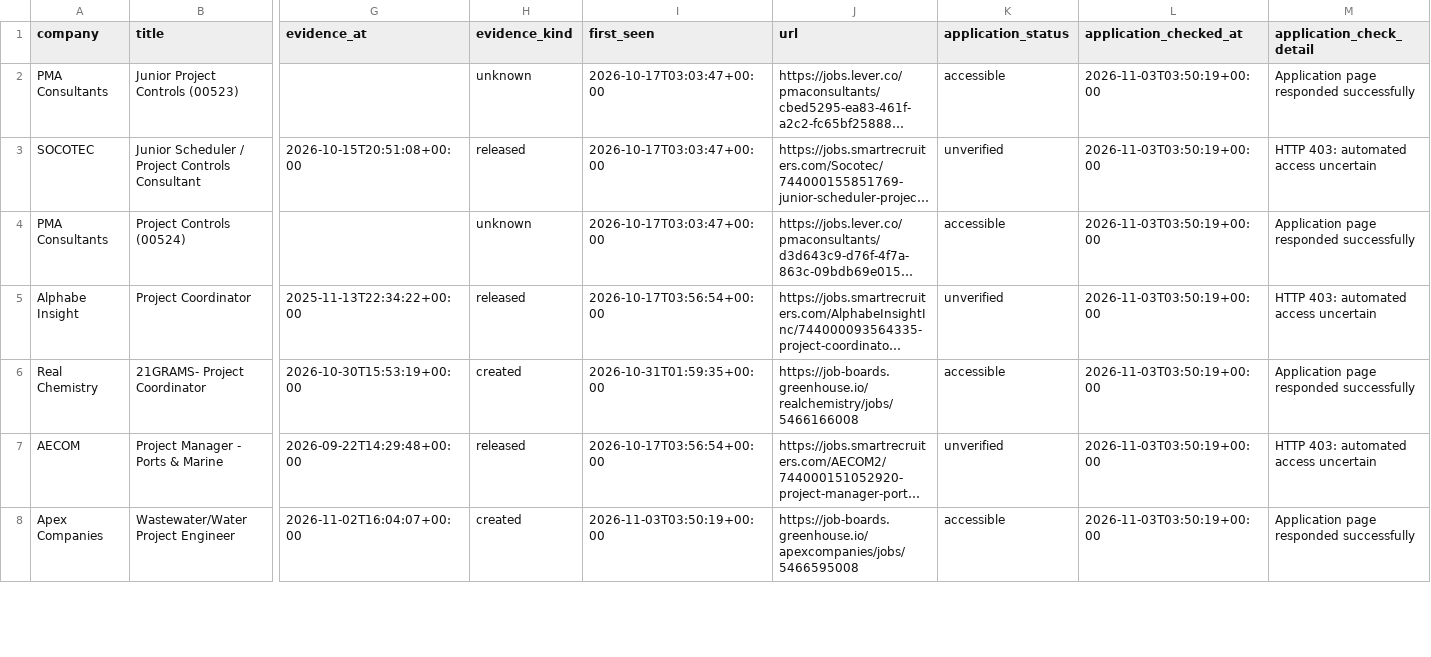
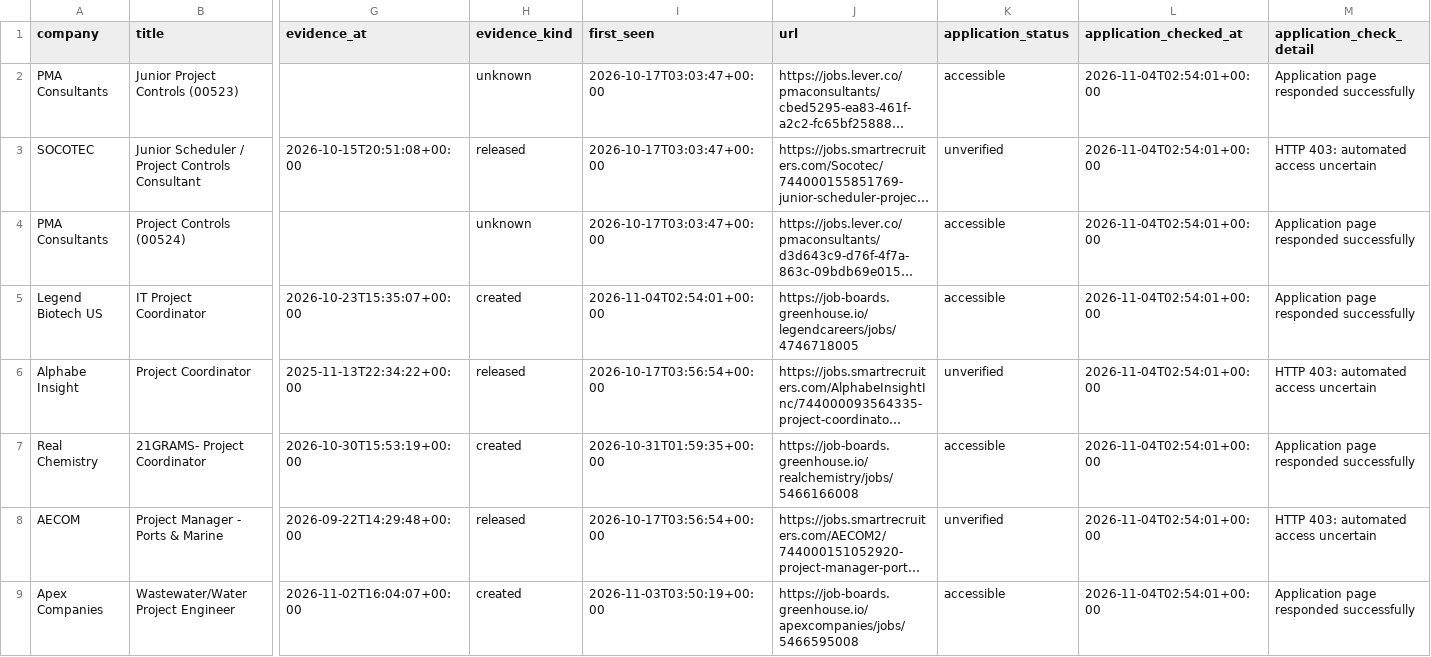
Before and after one commit to NIKHIL5771/boston-pm-radar, a CSV file: out/jobs.csv, drawn as a sheet; only a part is shown, gaps mark what is left out; long unchanged cells end in …; addresses are those after the commit; rows hold the shown columns only; the diff covers the shown part only; the diff names each change by its address in the sheet, - before the commit and + after, or states it on an @@ line.

```diff
--- a/out/jobs.csv
+++ b/out/jobs.csv
-L2:L4 (application_checked_at): 2026-11-03T03:50:19+00:00
+L2:L4 (application_checked_at): 2026-11-04T02:54:01+00:00
+row 5: Legend Biotech US | IT Project Coordinator | 2026-10-23T15:35:07+00:00 | created | 2026-11-04T02:54:01+00:00 | https://job-boards.greenhouse.io/legendcareers/jobs/4746718005 | accessible | 2026-11-04T02:54:01+00:00 | Application page responded successfully
-L6:L9 (application_checked_at): 2026-11-03T03:50:19+00:00
+L6:L9 (application_checked_at): 2026-11-04T02:54:01+00:00
```
Also changed, not shown: 8 edited cells elsewhere in this file, out/source_health.csv, 5 other files.
